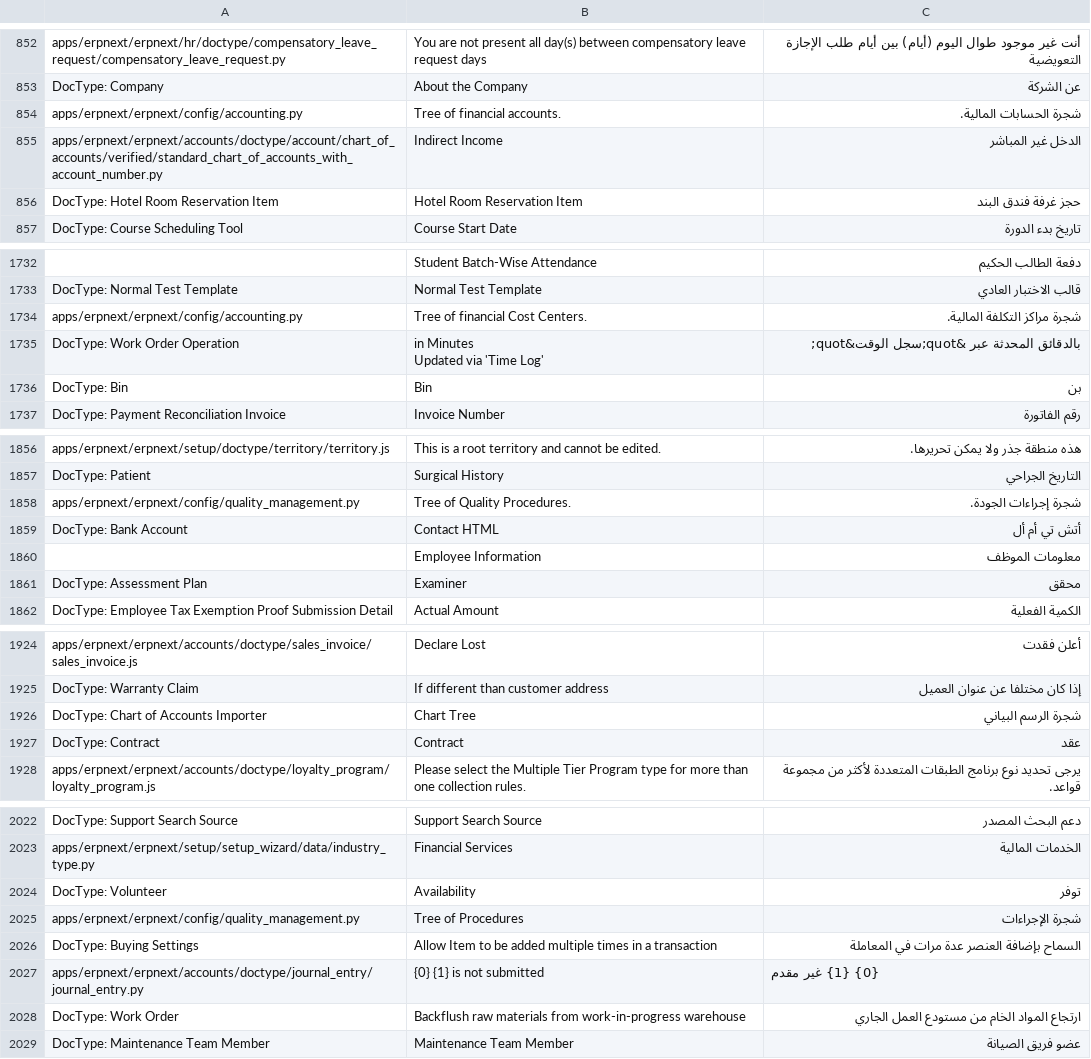
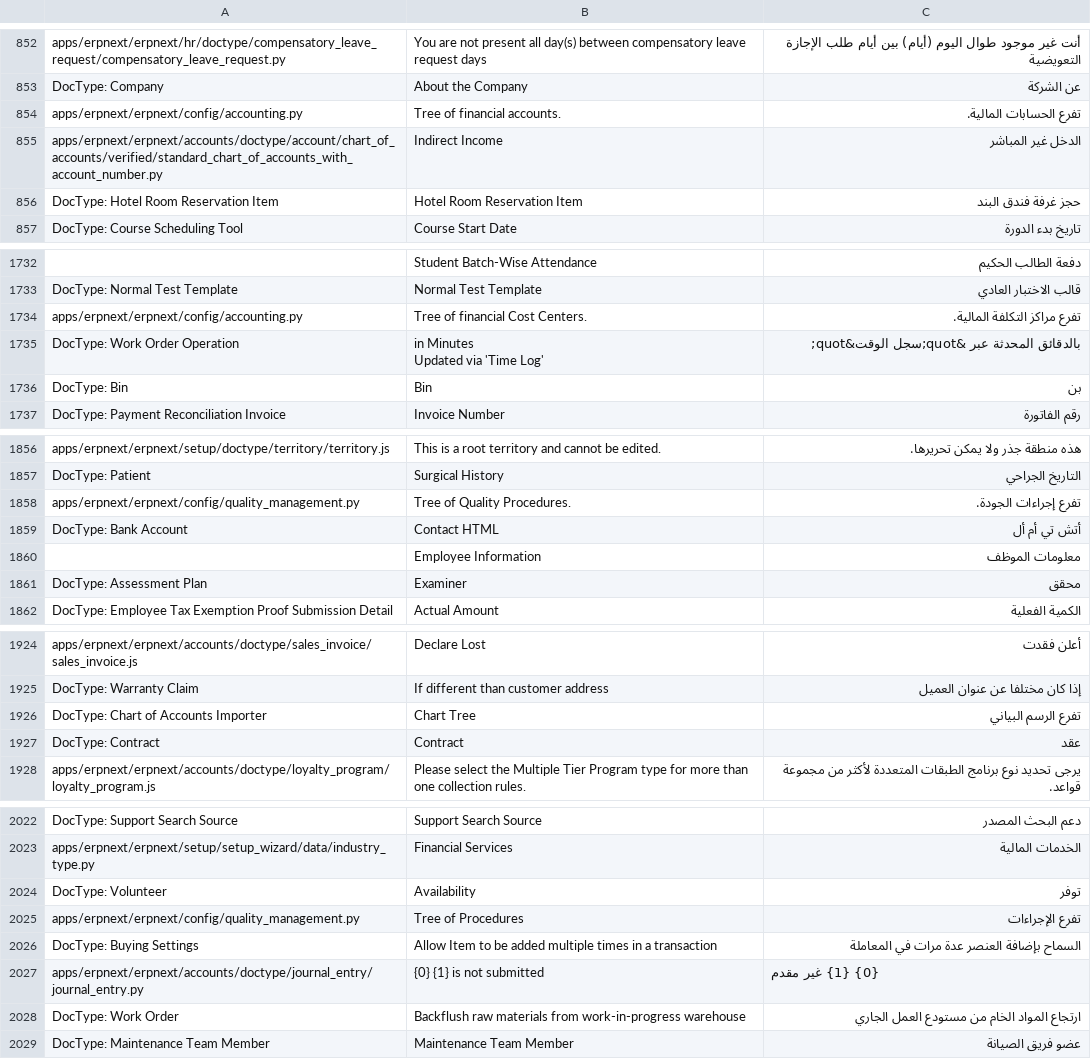
Before and after one commit to Aldawsari395/erpnext_arabic_trans, a CSV file: erpnext/ar.csv, drawn as a sheet; only a part is shown, gaps mark what is left out; the diff covers the shown part only; the diff names each change by its address in the sheet, - before the commit and + after, or states it on an @@ line.

```diff
--- a/erpnext/ar.csv
+++ b/erpnext/ar.csv
-C854: شجرة الحسابات المالية.
+C854: تفرع الحسابات المالية.
-C1734: شجرة مراكز التكلفة المالية.
+C1734: تفرع مراكز التكلفة المالية.
-C1858: شجرة إجراءات الجودة.
+C1858: تفرع إجراءات الجودة.
-C1926: شجرة الرسم البياني
+C1926: تفرع الرسم البياني
-C2025: شجرة الإجراءات
+C2025: تفرع الإجراءات
```
Also changed, not shown: 8 edited cells elsewhere in this file, frappe/ar.csv.
